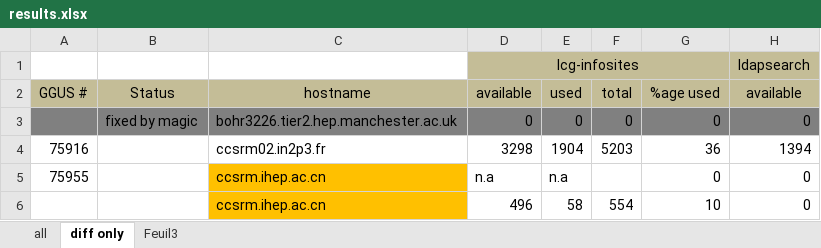
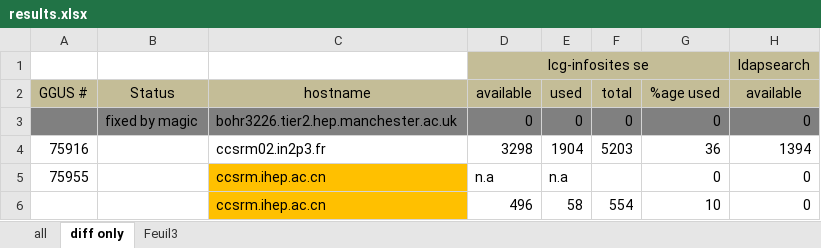
Before and after one commit to frmichel/vo-support-tools, an Excel workbook: SE/se-space-check-1.0/results/results.xlsx, sheet diff only, drawn as a sheet; only a part is shown; values as stored, in another font and other column widths than the file's, no borders; the diff covers the shown part only; the diff names each change by its address in the sheet, - before the commit and + after, or states it on an @@ line.

```diff
--- a/SE/se-space-check-1.0/results/results.xlsx (sheet diff only)
+++ b/SE/se-space-check-1.0/results/results.xlsx (sheet diff only)
-D1: lcg-infosites
+D1: lcg-infosites se
```
Also changed, not shown: 1 added row, 14 edited cells, cell formats and merged cells elsewhere in this sheet, 6 other files.
